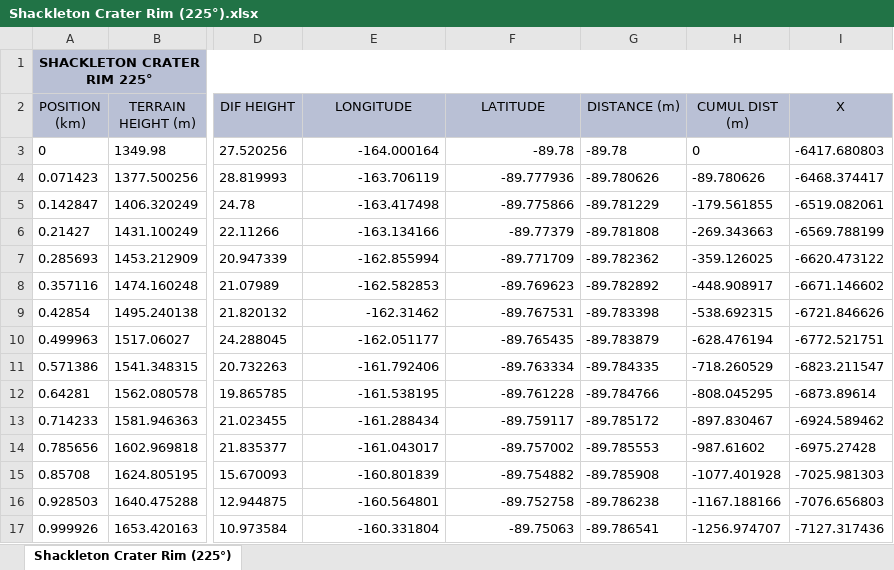
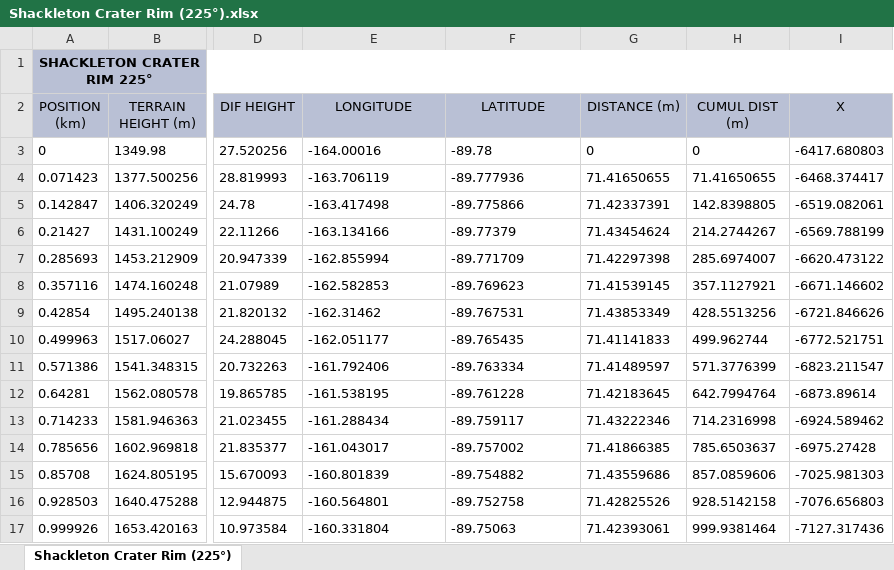
Before and after one commit to ricardom1618-source/lunar_landing_site_navigator, an Excel workbook: lunar-landing-site-navigator/Horizon_profile_validation/Shackleton Crater Rim/Shackleton Crater Rim (225°).xlsx, sheet Shackleton Crater Rim (225°), drawn as a sheet; only a part is shown, gaps mark what is left out; values as stored, in another font and other column widths than the file's, no borders; the diff covers the shown part only; the diff names each change by its address in the sheet, - before the commit and + after, or states it on an @@ line.

```diff
--- a/lunar-landing-site-navigator/Horizon_profile_validation/Shackleton Crater Rim/Shackleton Crater Rim (225°).xlsx (sheet Shackleton Crater Rim (225°))
+++ b/lunar-landing-site-navigator/Horizon_profile_validation/Shackleton Crater Rim/Shackleton Crater Rim (225°).xlsx (sheet Shackleton Crater Rim (225°))
-E3 (LONGITUDE): -164.000164
+E3 (LONGITUDE): -164.00016
-E3:F17 alignment: right
+E3:F17 alignment: left
-G3 (DISTANCE (m)): -89.78
+G3 (DISTANCE (m)): 0
-G4 (DISTANCE (m)): -89.780626
+G4 (DISTANCE (m)): 71.41650655
-H4 (CUMUL DIST (m)): -89.780626
+H4 (CUMUL DIST (m)): 71.41650655
-G5 (DISTANCE (m)): -89.781229
+G5 (DISTANCE (m)): 71.42337391
-H5 (CUMUL DIST (m)): -179.561855
+H5 (CUMUL DIST (m)): 142.8398805
-G6 (DISTANCE (m)): -89.781808
+G6 (DISTANCE (m)): 71.43454624
-H6 (CUMUL DIST (m)): -269.343663
+H6 (CUMUL DIST (m)): 214.2744267
-G7 (DISTANCE (m)): -89.782362
+G7 (DISTANCE (m)): 71.42297398
-H7 (CUMUL DIST (m)): -359.126025
+H7 (CUMUL DIST (m)): 285.6974007
-G8 (DISTANCE (m)): -89.782892
+G8 (DISTANCE (m)): 71.41539145
-H8 (CUMUL DIST (m)): -448.908917
+H8 (CUMUL DIST (m)): 357.1127921
-G9 (DISTANCE (m)): -89.783398
+G9 (DISTANCE (m)): 71.43853349
-H9 (CUMUL DIST (m)): -538.692315
+H9 (CUMUL DIST (m)): 428.5513256
-G10 (DISTANCE (m)): -89.783879
+G10 (DISTANCE (m)): 71.41141833
-H10 (CUMUL DIST (m)): -628.476194
+H10 (CUMUL DIST (m)): 499.962744
-G11 (DISTANCE (m)): -89.784335
+G11 (DISTANCE (m)): 71.41489597
-H11 (CUMUL DIST (m)): -718.260529
+H11 (CUMUL DIST (m)): 571.3776399
-G12 (DISTANCE (m)): -89.784766
+G12 (DISTANCE (m)): 71.42183645
-H12 (CUMUL DIST (m)): -808.045295
+H12 (CUMUL DIST (m)): 642.7994764
-G13 (DISTANCE (m)): -89.785172
+G13 (DISTANCE (m)): 71.43222346
-H13 (CUMUL DIST (m)): -897.830467
+H13 (CUMUL DIST (m)): 714.2316998
-G14 (DISTANCE (m)): -89.785553
+G14 (DISTANCE (m)): 71.41866385
-H14 (CUMUL DIST (m)): -987.61602
+H14 (CUMUL DIST (m)): 785.6503637
-G15 (DISTANCE (m)): -89.785908
+G15 (DISTANCE (m)): 71.43559686
-H15 (CUMUL DIST (m)): -1077.401928
+H15 (CUMUL DIST (m)): 857.0859606
-G16 (DISTANCE (m)): -89.786238
+G16 (DISTANCE (m)): 71.42825526
-H16 (CUMUL DIST (m)): -1167.188166
+H16 (CUMUL DIST (m)): 928.5142158
-G17 (DISTANCE (m)): -89.786541
+G17 (DISTANCE (m)): 71.42393061
-H17 (CUMUL DIST (m)): -1256.974707
+H17 (CUMUL DIST (m)): 999.9381464
```
Also changed, not shown: 1374 edited cells and cell formats elsewhere in this sheet, lunar-landing-site-navigator/Horizon_profile_validation/Shackleton Crater Rim/Shackleton Crater Rim (135°).xlsx, lunar-landing-site-navigator/Horizon_profile_validation/Shackleton Crater Rim/Shackleton Crater Rim (180°).xlsx, 4 other files.
